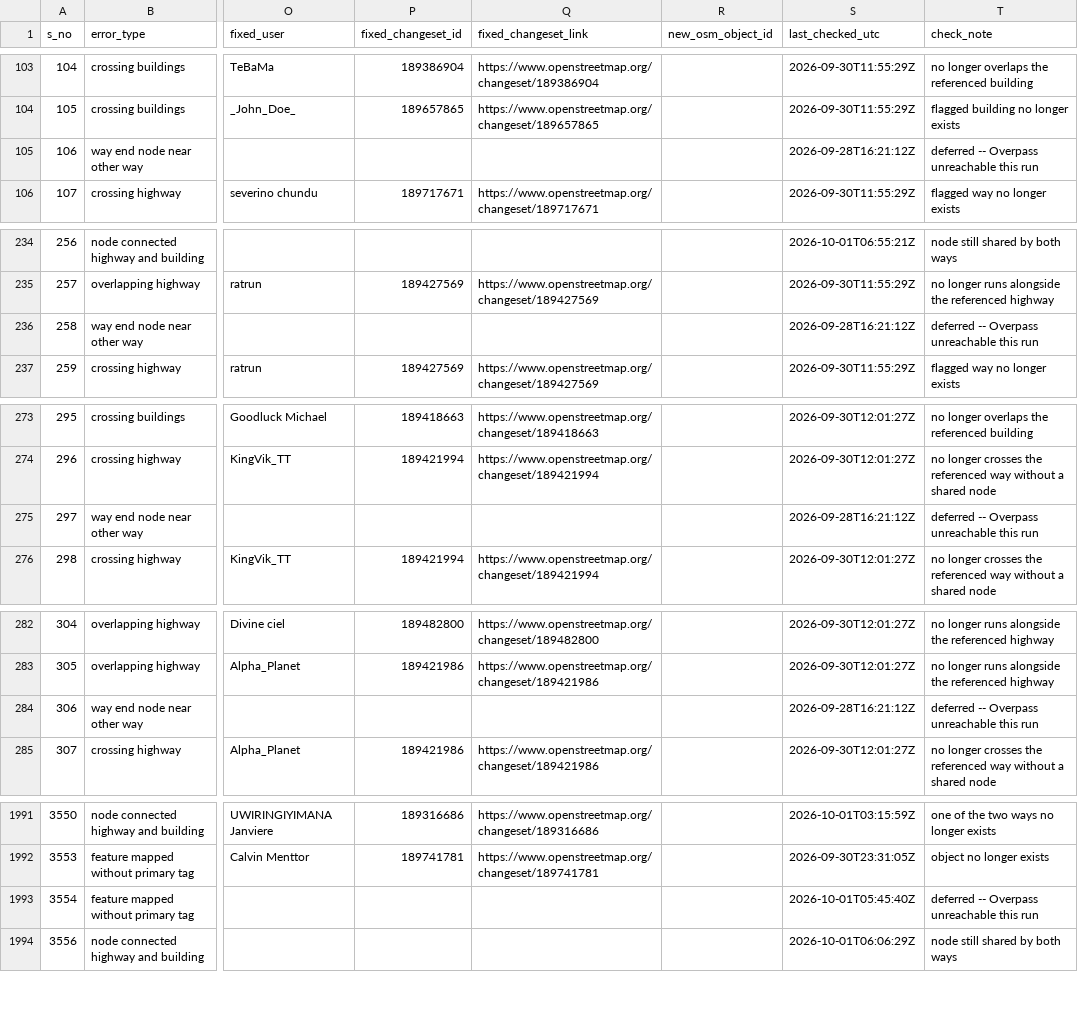
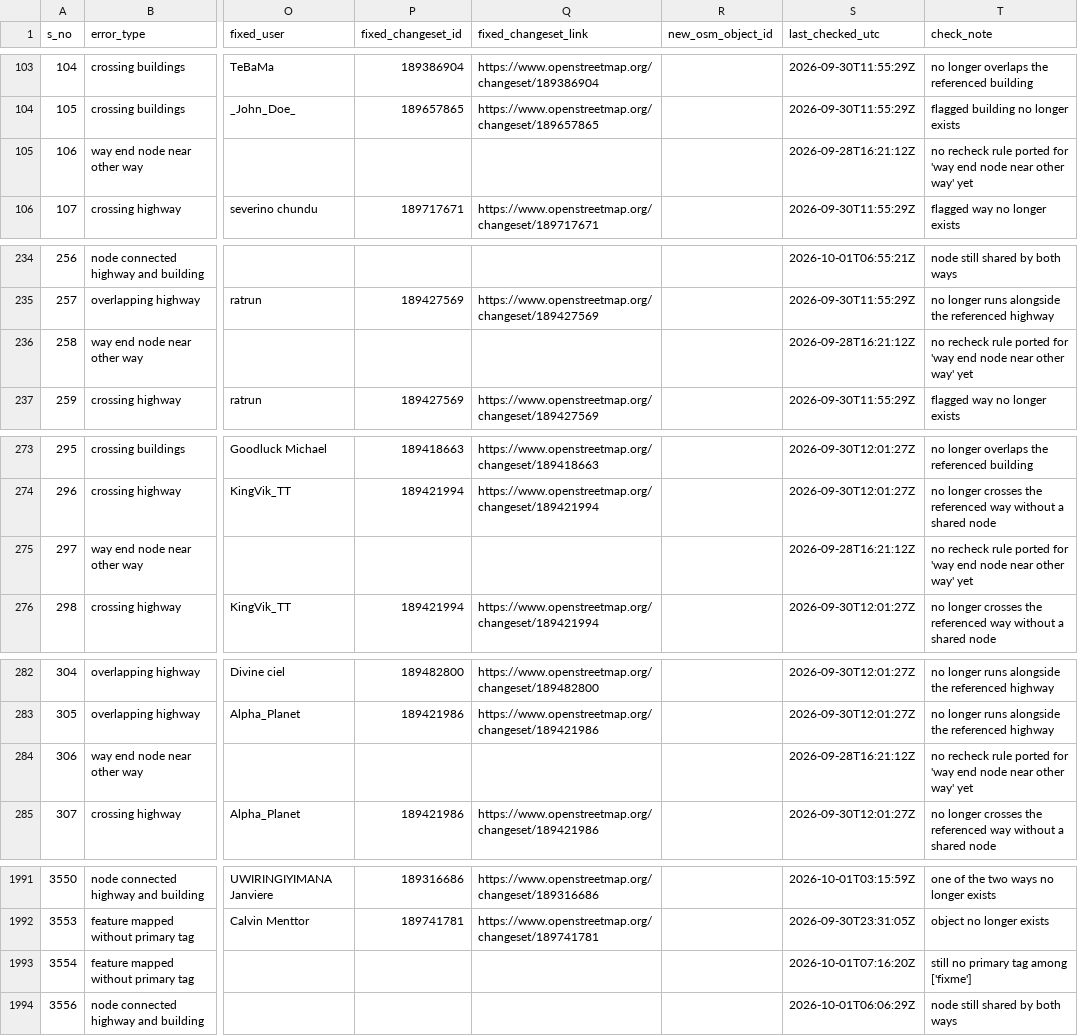
Before and after one commit to KingVik-Planet/OSM_QC_Fix_Tracker.tt_event, a CSV file: data/fix_status_snapshot_1.csv, drawn as a sheet; only a part is shown, gaps mark what is left out; the diff covers the shown part only; the diff names each change by its address in the sheet, - before the commit and + after, or states it on an @@ line.

```diff
--- a/data/fix_status_snapshot_1.csv
+++ b/data/fix_status_snapshot_1.csv
-T105 (check_note): deferred -- Overpass unreachable this run
+T105 (check_note): no recheck rule ported for 'way end node near other way' yet
-T236 (check_note): deferred -- Overpass unreachable this run
+T236 (check_note): no recheck rule ported for 'way end node near other way' yet
-T275 (check_note): deferred -- Overpass unreachable this run
+T275 (check_note): no recheck rule ported for 'way end node near other way' yet
-T284 (check_note): deferred -- Overpass unreachable this run
+T284 (check_note): no recheck rule ported for 'way end node near other way' yet
-S1993 (last_checked_utc): 2026-10-01T05:45:40Z
+S1993 (last_checked_utc): 2026-10-01T07:16:20Z
-T1993 (check_note): deferred -- Overpass unreachable this run
+T1993 (check_note): still no primary tag among ['fixme']
```
Also changed, not shown: 21 edited cells elsewhere in this file.
